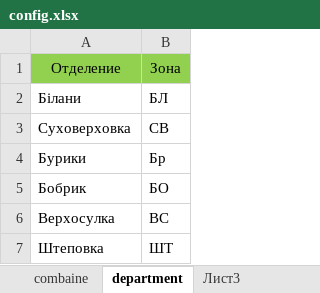
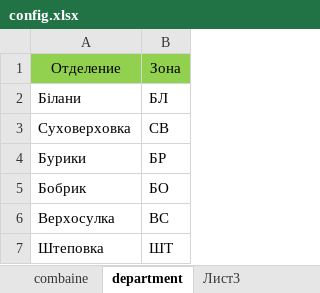
Before and after one commit to LyDjons/DispetcherCombaine, an Excel workbook: config/config.xlsx, sheet department, drawn as a sheet; values as stored, in another font and other column widths than the file's, no borders; the diff names each change by its address in the sheet, - before the commit and + after, or states it on an @@ line.

```diff
--- a/config/config.xlsx (sheet department)
+++ b/config/config.xlsx (sheet department)
-B4: Бр
+B4: БР
```
Also changed, not shown: 55 other files.
